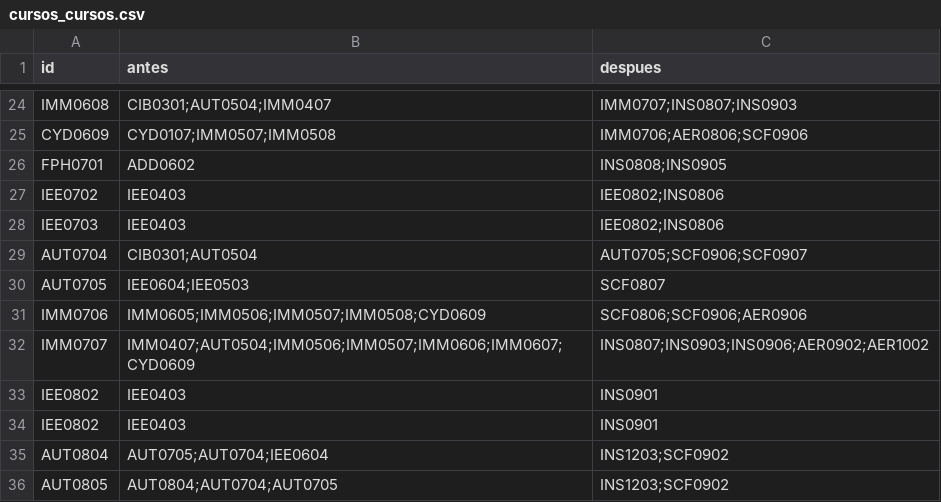
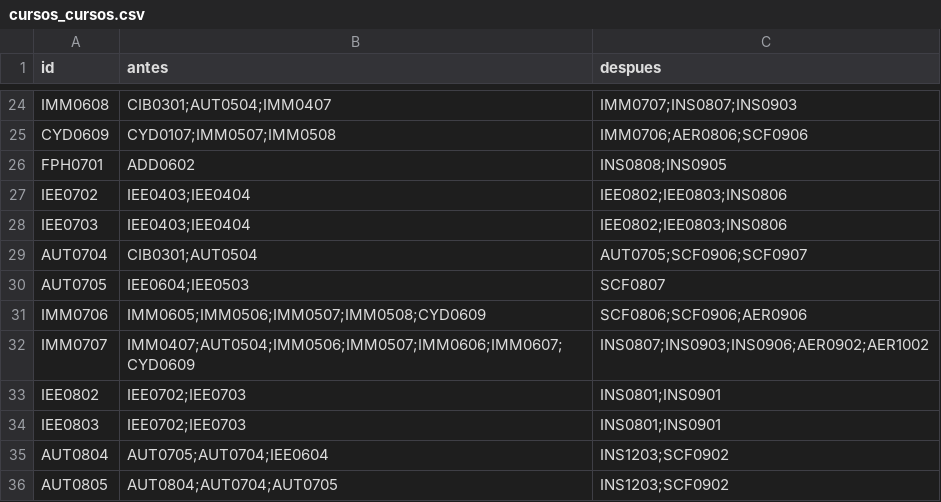
Before and after one commit to EIEM-TEC/CLIE, a CSV file: cursos/cursos_cursos.csv, drawn as a sheet; only a part is shown, gaps mark what is left out.

```diff
--- a/cursos/cursos_cursos.csv
+++ b/cursos/cursos_cursos.csv
@@ -26,4 +26,4 @@ CYD0609,CYD0107;IMM0507;IMM0508,IMM0706;AER0806;SCF0906
 FPH0701,ADD0602,INS0808;INS0905
-IEE0702,IEE0403,IEE0802;INS0806
-IEE0703,IEE0403,IEE0802;INS0806
+IEE0702,IEE0403;IEE0404,IEE0802;IEE0803;INS0806
+IEE0703,IEE0403;IEE0404,IEE0802;IEE0803;INS0806
 AUT0704,CIB0301;AUT0504,AUT0705;SCF0906;SCF0907
@@ -32,4 +32,4 @@ IMM0706,IMM0605;IMM0506;IMM0507;IMM0508;CYD0609,SCF0806;SCF0906;AER0906
 IMM0707,IMM0407;AUT0504;IMM0506;IMM0507;IMM0606;IMM0607;CYD0609,INS0807;INS0903;INS0906;AER0902;AER1002
-IEE0802,IEE0403,INS0901
-IEE0802,IEE0403,INS0901
+IEE0802,IEE0702;IEE0703,INS0801;INS0901
+IEE0803,IEE0702;IEE0703,INS0801;INS0901
 AUT0804,AUT0705;AUT0704;IEE0604,INS1203;SCF0902
```
Also changed, not shown: cursos/cursos_conten.csv, cursos/cursos_obj.csv, 6 other files.
